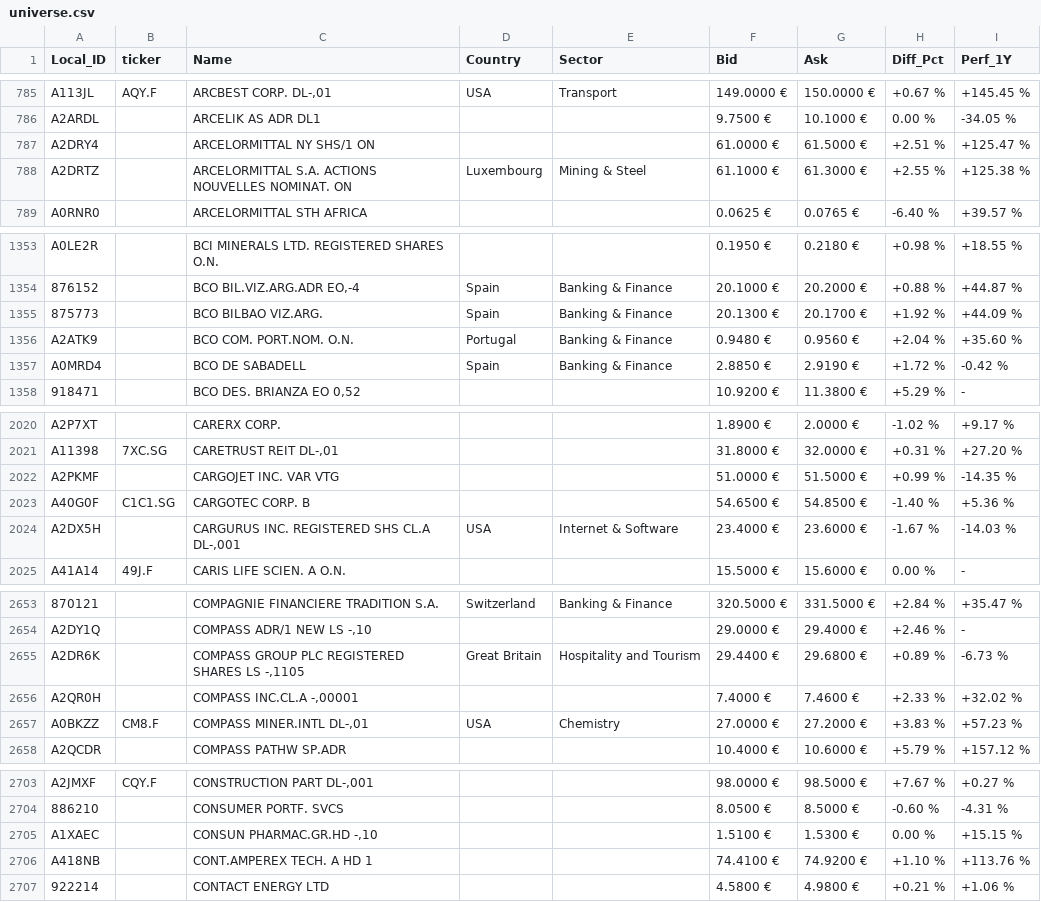
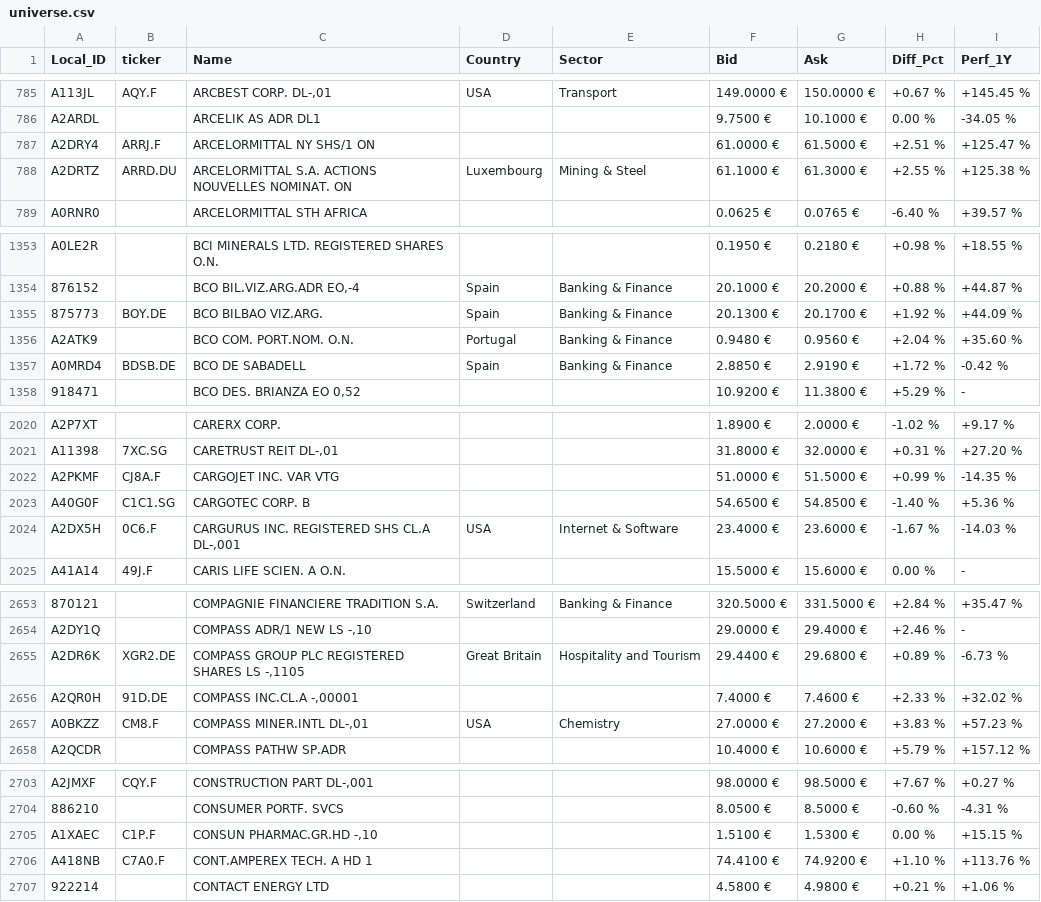
Before and after one commit to cxad1100/investment-monitor, a CSV file: data/universe.csv, drawn as a sheet; only a part is shown, gaps mark what is left out; the diff covers the shown part only; the diff names each change by its address in the sheet, - before the commit and + after, or states it on an @@ line.

```diff
--- a/data/universe.csv
+++ b/data/universe.csv
-B787 (ticker): (empty)
+B787 (ticker): ARRJ.F
-B788 (ticker): (empty)
+B788 (ticker): ARRD.DU
-B1355 (ticker): (empty)
+B1355 (ticker): BOY.DE
-B1357 (ticker): (empty)
+B1357 (ticker): BDSB.DE
-B2022 (ticker): (empty)
+B2022 (ticker): CJ8A.F
-B2024 (ticker): (empty)
+B2024 (ticker): 0C6.F
-B2655 (ticker): (empty)
+B2655 (ticker): XGR2.DE
-B2656 (ticker): (empty)
+B2656 (ticker): 91D.DE
-B2705 (ticker): (empty)
+B2705 (ticker): C1P.F
-B2706 (ticker): (empty)
+B2706 (ticker): C7A0.F
```
Also changed, not shown: 148 edited cells elsewhere in this file, 4 other files.
